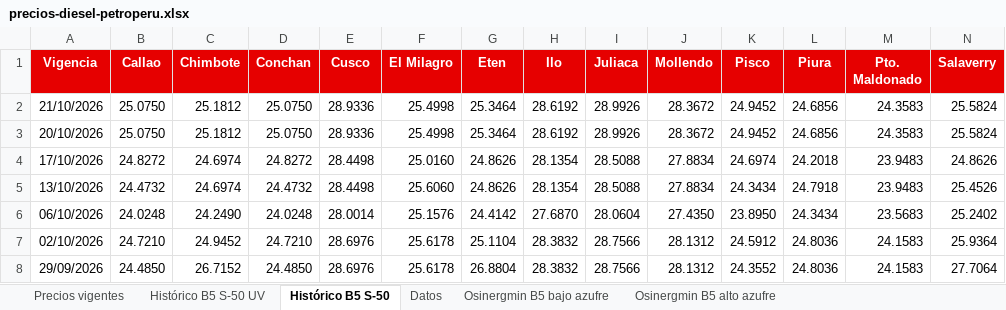
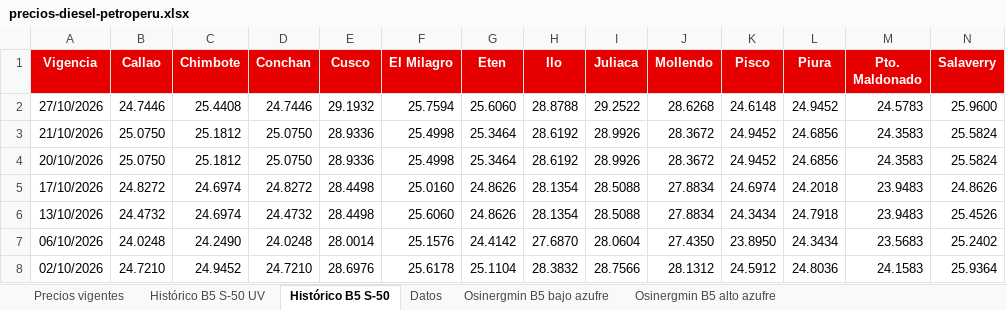
Before and after one commit to elpoppin2/AGENTE-PETROPERU-COMBUSTIBLES, an Excel workbook: data/precios-diesel-petroperu.xlsx, sheet Histórico B5 S-50, drawn as a sheet; only a part is shown; the shorter side is filled out with more unchanged rows; values as stored, in another font and other column widths than the file's, no borders; rows hold the shown columns only; the diff names each change by its address in the sheet, - before the commit and + after, or states it on an @@ line.

```diff
--- a/data/precios-diesel-petroperu.xlsx (sheet Histórico B5 S-50)
+++ b/data/precios-diesel-petroperu.xlsx (sheet Histórico B5 S-50)
+row 2: 27/10/2026 | 24.7446 | 25.4408 | 24.7446 | 29.1932 | 25.7594 | 25.6060 | 28.8788 | 29.2522 | 28.6268 | 24.6148 | 24.9452 | 24.5783 | 25.9600
```
Also changed, not shown: sheet Datos, sheet Precios vigentes, sheet Histórico B5 S-50 UV, 5 other files.
